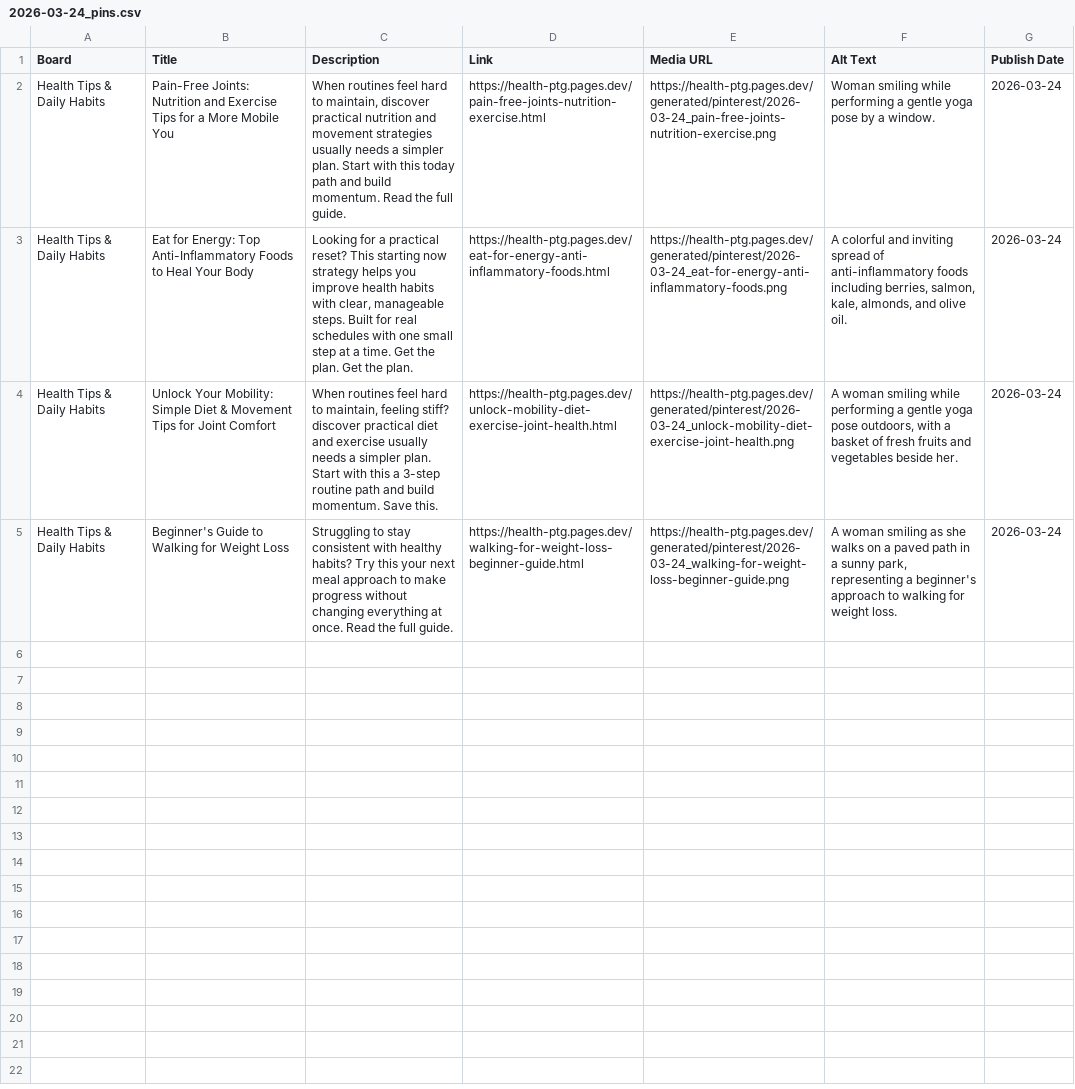
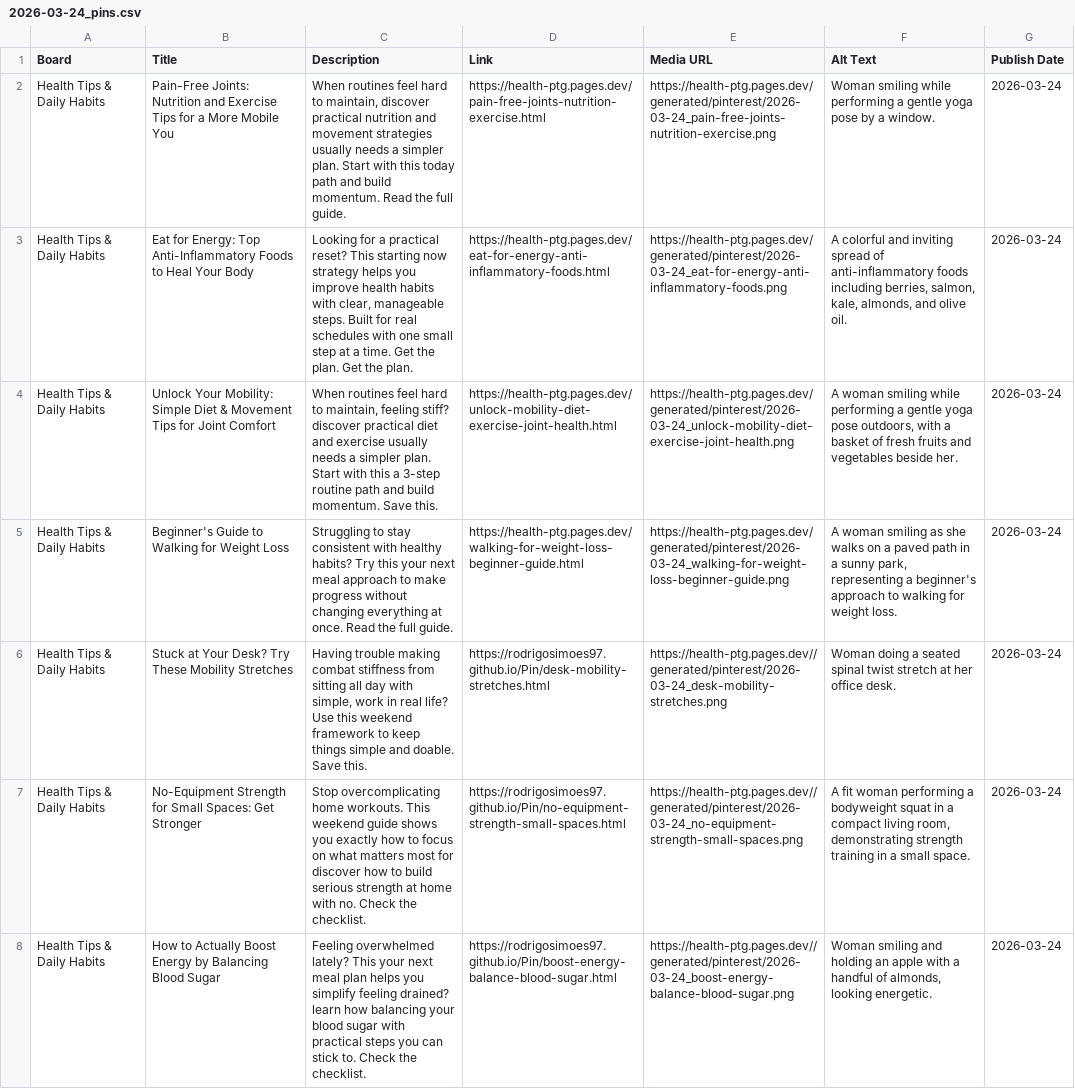
Before and after one commit to rodrigosimoes97/Pin, a CSV file: generated/pinterest/2026-03-24_pins.csv, drawn as a sheet; only a part is shown; the diff covers the shown part only; the diff names each change by its address in the sheet, - before the commit and + after, or states it on an @@ line.

```diff
--- a/generated/pinterest/2026-03-24_pins.csv
+++ b/generated/pinterest/2026-03-24_pins.csv
+row 6: Health Tips & Daily Habits | Stuck at Your Desk? Try These Mobility Stretches | Having trouble making combat stiffness from sitting all day with simple, work in real life? Use this weekend framework to keep things simple and doable. Save this. | https://rodrigosimoes97.github.io/Pin/desk-mobility-stretches.html | https://health-ptg.pages.dev//generated/pinterest/2026-03-24_desk-mobility-stretches.png | Woman doing a seated spinal twist stretch at her office desk. | 2026-03-24
+row 7: Health Tips & Daily Habits | No-Equipment Strength for Small Spaces: Get Stronger | Stop overcomplicating home workouts. This weekend guide shows you exactly how to focus on what matters most for discover how to build serious strength at home with no. Check the checklist. | https://rodrigosimoes97.github.io/Pin/no-equipment-strength-small-spaces.html | https://health-ptg.pages.dev//generated/pinterest/2026-03-24_no-equipment-strength-small-spaces.png | A fit woman performing a bodyweight squat in a compact living room, demonstrating strength training in a small space. | 2026-03-24
+row 8: Health Tips & Daily Habits | How to Actually Boost Energy by Balancing Blood Sugar | Feeling overwhelmed lately? This your next meal plan helps you simplify feeling drained? learn how balancing your blood sugar with practical steps you can stick to. Check the checklist. | https://rodrigosimoes97.github.io/Pin/boost-energy-balance-blood-sugar.html | https://health-ptg.pages.dev//generated/pinterest/2026-03-24_boost-energy-balance-blood-sugar.png | Woman smiling and holding an apple with a handful of almonds, looking energetic. | 2026-03-24
```
Also changed, not shown: 2 added rows elsewhere in this file, 34 other files.
